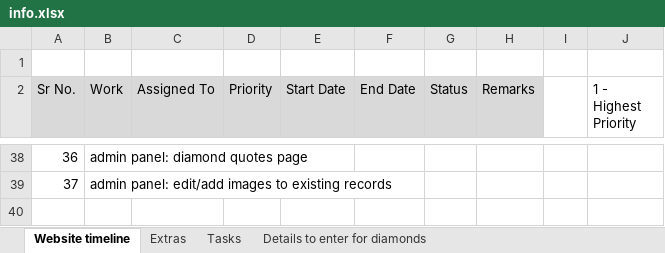
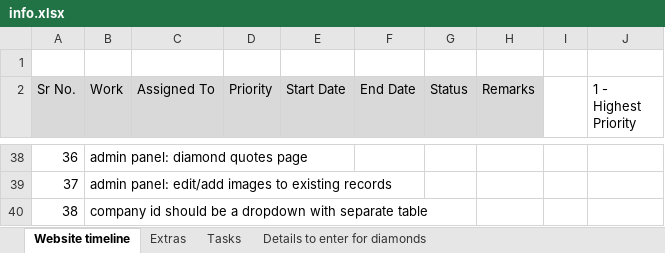
Before and after one commit to sam31191/diamantsecret, an Excel workbook: docs/info.xlsx, sheet Website timeline, drawn as a sheet; only a part is shown, gaps mark what is left out; values as stored, in another font and other column widths than the file's, no borders; the diff names each change by its address in the sheet, - before the commit and + after, or states it on an @@ line.

Commit message:
updated info excel

```diff
--- a/docs/info.xlsx (sheet Website timeline)
+++ b/docs/info.xlsx (sheet Website timeline)
+row 40: 38 | company id should be a dropdown with separate table
```
